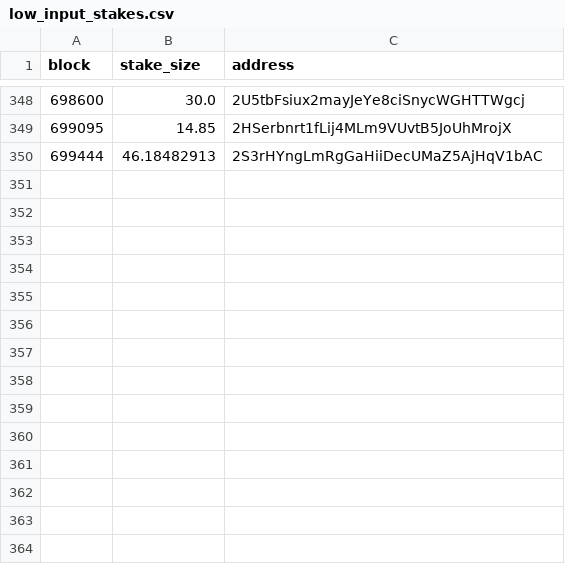
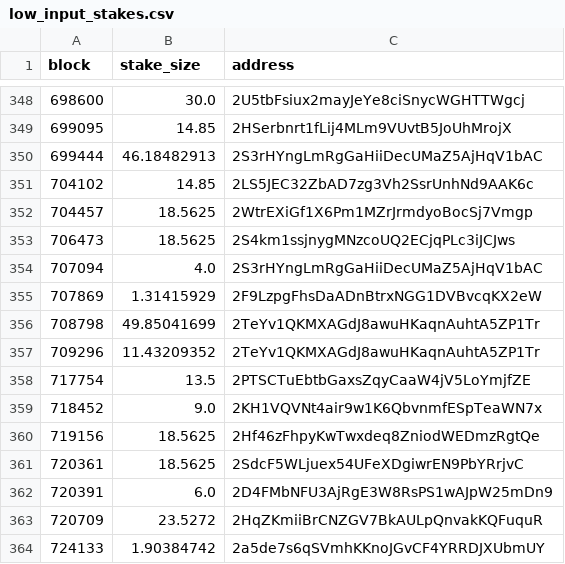
Before and after one commit to Astrych/pink-stats, a CSV file: csvs/low_input_stakes.csv, drawn as a sheet; only a part is shown, gaps mark what is left out.

```diff
--- a/csvs/low_input_stakes.csv
+++ b/csvs/low_input_stakes.csv
@@ -350 +350,15 @@ block,stake_size,address
 699444,46.18482913,2S3rHYngLmRgGaHiiDecUMaZ5AjHqV1bAC
+704102,14.85,2LS5JEC32ZbAD7zg3Vh2SsrUnhNd9AAK6c
+704457,18.5625,2WtrEXiGf1X6Pm1MZrJrmdyoBocSj7Vmgp
+706473,18.5625,2S4km1ssjnygMNzcoUQ2ECjqPLc3iJCJws
+707094,4.0,2S3rHYngLmRgGaHiiDecUMaZ5AjHqV1bAC
+707869,1.31415929,2F9LzpgFhsDaADnBtrxNGG1DVBvcqKX2eW
+708798,49.85041699,2TeYv1QKMXAGdJ8awuHKaqnAuhtA5ZP1Tr
+709296,11.43209352,2TeYv1QKMXAGdJ8awuHKaqnAuhtA5ZP1Tr
+717754,13.5,2PTSCTuEbtbGaxsZqyCaaW4jV5LoYmjfZE
+718452,9.0,2KH1VQVNt4air9w1K6QbvnmfESpTeaWN7x
+719156,18.5625,2Hf46zFhpyKwTwxdeq8ZniodWEDmzRgtQe
+720361,18.5625,2SdcF5WLjuex54UFeXDgiwrEN9PbYRrjvC
+720391,6.0,2D4FMbNFU3AjRgE3W8RsPS1wAJpW25mDn9
+720709,23.5272,2HqZKmiiBrCNZGV7BkAULpQnvakKQFuquR
+724133,1.90384742,2a5de7s6qSVmhKKnoJGvCF4YRRDJXUbmUY
```
Also changed, not shown: csvs/num_of_blocks.csv, csvs/times_of_day_1.csv, 43 other files.
